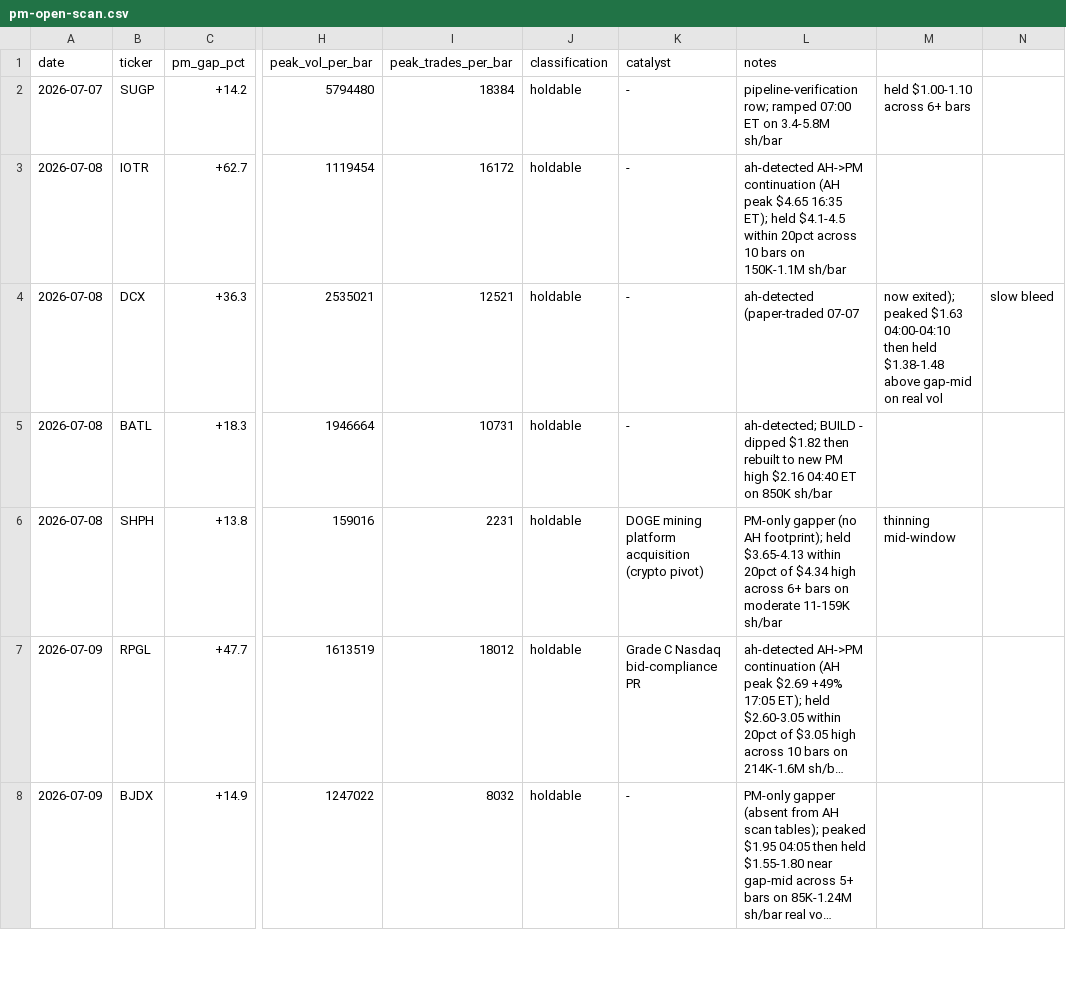
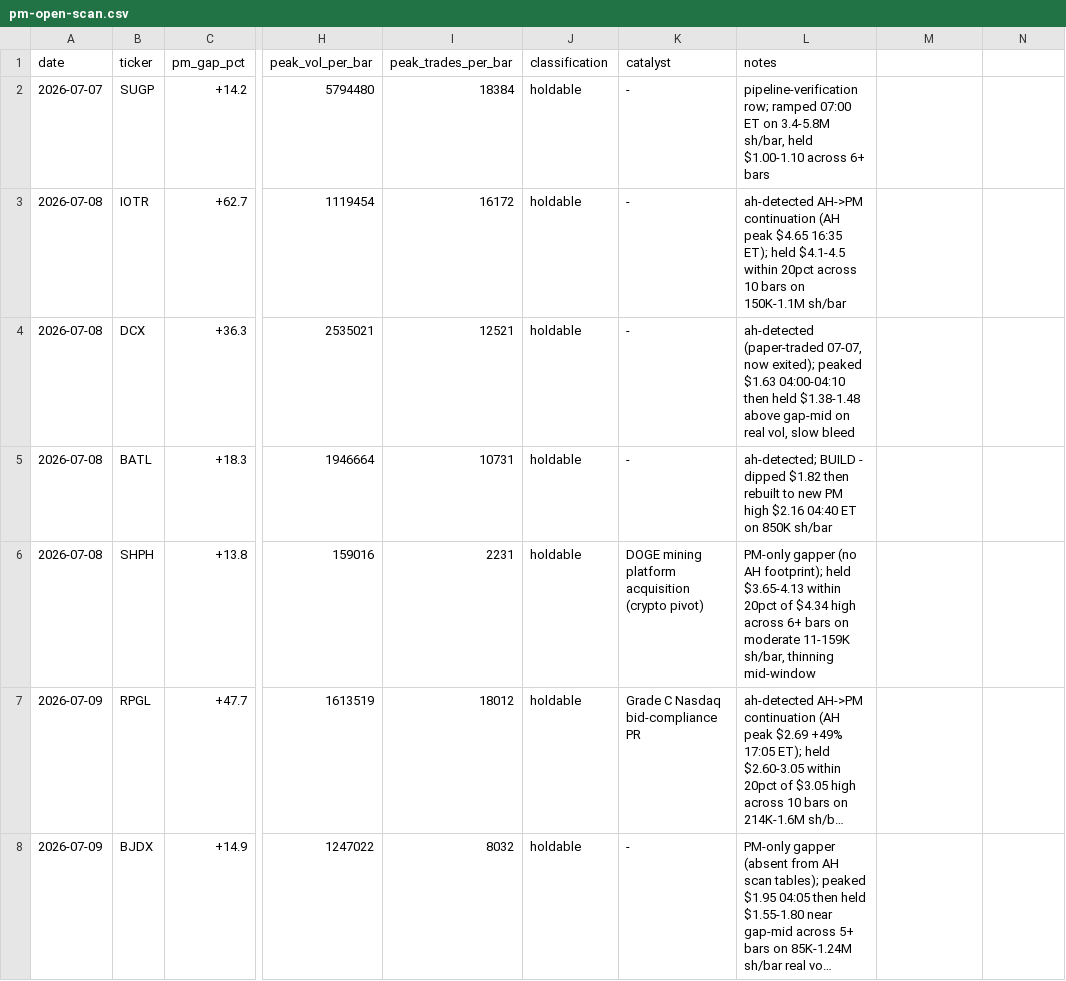
Before and after one commit to juanibiapina/trading, a CSV file: log/pm-open-scan.csv, drawn as a sheet; only a part is shown, gaps mark what is left out; long unchanged cells end in …; the diff names each change by its address in the sheet, - before the commit and + after, or states it on an @@ line.

```diff
--- a/log/pm-open-scan.csv
+++ b/log/pm-open-scan.csv
-L2 (notes): …on 3.4-5.8M sh/bar
+L2 (notes): …on 3.4-5.8M sh/bar, held $1.00-1.10 across 6+ bars
-M2: held $1.00-1.10 across 6+ bars
+M2: (empty)
-L4 (notes): ah-detected (paper-traded 07-07
+L4 (notes): ah-detected (paper-traded 07-07, now exited); peaked $1.63 04:00-04:10 then held $1.38-1.48 above gap-mid on real vol, slow bleed
-M4: now exited); peaked $1.63 04:00-04:10 then held $1.38-1.48 above gap-mid on real vol
+M4: (empty)
-N4: slow bleed
+N4: (empty)
-L6 (notes): …moderate 11-159K sh/bar
+L6 (notes): …moderate 11-159K sh/bar, thinning mid-window
-M6: thinning mid-window
+M6: (empty)
```
Also changed, not shown: 2 other files.
